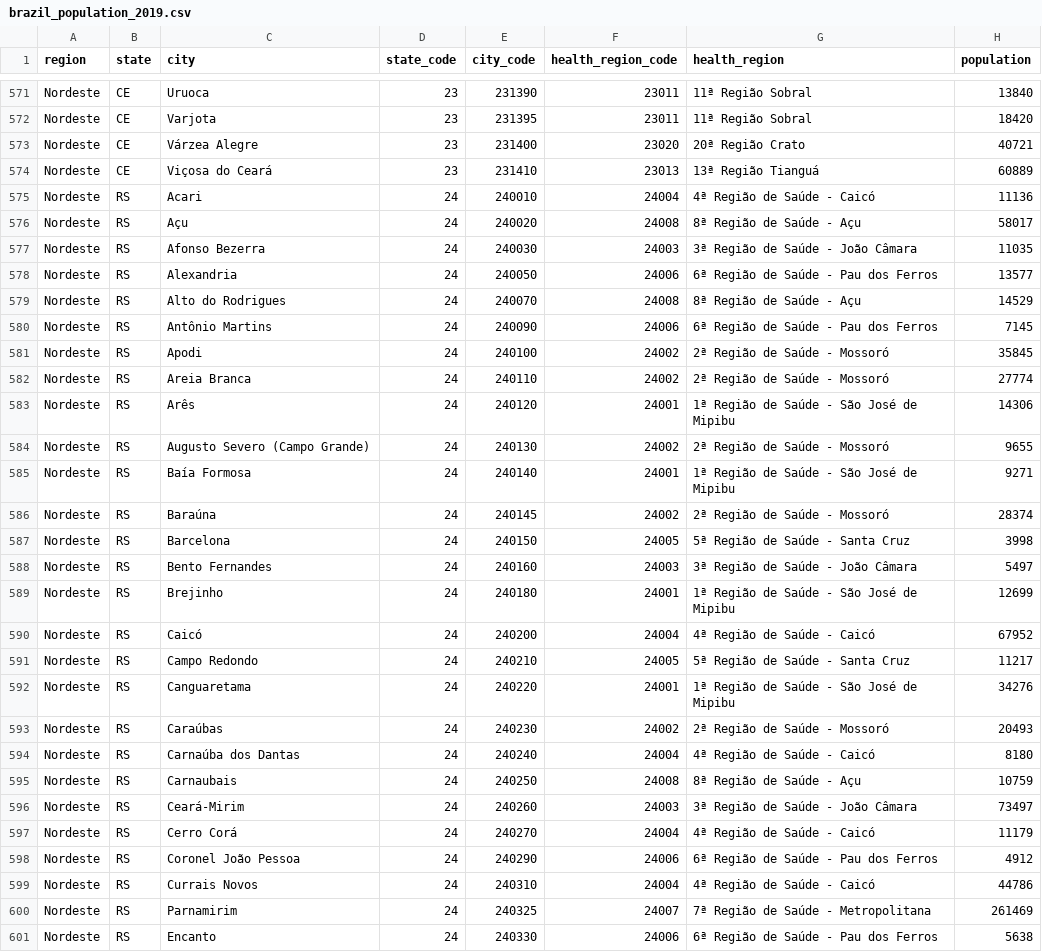
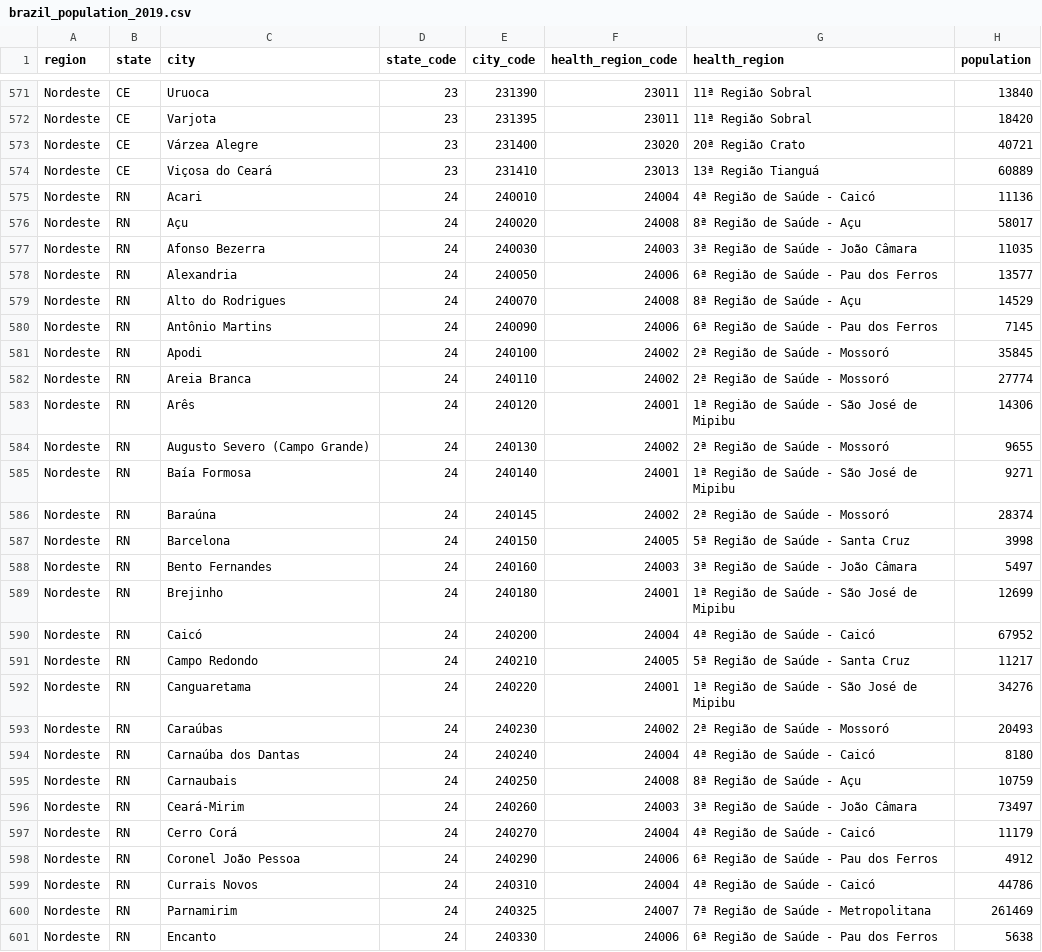
Before and after one commit to ClaudioCarvalhoo/covid19-data-daily-streaming, a CSV file: brazil-api/data/brazil_population_2019.csv, drawn as a sheet; only a part is shown, gaps mark what is left out; the diff covers the shown part only.

Commit message:
fix: rename RS to RN

```diff
--- a/brazil-api/data/brazil_population_2019.csv
+++ b/brazil-api/data/brazil_population_2019.csv
@@ -574,28 +574,28 @@ Nordeste;CE;Várzea Alegre;23;231400;23020;20ª Região Crato;40721
 Nordeste;CE;Viçosa do Ceará;23;231410;23013;13ª Região Tianguá;60889
-Nordeste;RS;Acari;24;240010;24004;4ª Região de Saúde - Caicó;11136
-Nordeste;RS;Açu;24;240020;24008;8ª Região de Saúde - Açu;58017
-Nordeste;RS;Afonso Bezerra;24;240030;24003;3ª Região de Saúde - João Câmara;11035
-Nordeste;RS;Alexandria;24;240050;24006;6ª Região de Saúde - Pau dos Ferros;13577
-Nordeste;RS;Alto do Rodrigues;24;240070;24008;8ª Região de Saúde - Açu;14529
-Nordeste;RS;Antônio Martins;24;240090;24006;6ª Região de Saúde - Pau dos Ferros;7145
-Nordeste;RS;Apodi;24;240100;24002;2ª Região de Saúde - Mossoró;35845
-Nordeste;RS;Areia Branca;24;240110;24002;2ª Região de Saúde - Mossoró;27774
-Nordeste;RS;Arês;24;240120;24001;1ª Região de Saúde - São José de Mipibu;14306
-Nordeste;RS;Augusto Severo (Campo Grande);24;240130;24002;2ª Região de Saúde - Mossoró;9655
-Nordeste;RS;Baía Formosa;24;240140;24001;1ª Região de Saúde - São José de Mipibu;9271
-Nordeste;RS;Baraúna;24;240145;24002;2ª Região de Saúde - Mossoró;28374
-Nordeste;RS;Barcelona;24;240150;24005;5ª Região de Saúde - Santa Cruz;3998
-Nordeste;RS;Bento Fernandes;24;240160;24003;3ª Região de Saúde - João Câmara;5497
-Nordeste;RS;Brejinho;24;240180;24001;1ª Região de Saúde - São José de Mipibu;12699
-Nordeste;RS;Caicó;24;240200;24004;4ª Região de Saúde - Caicó;67952
-Nordeste;RS;Campo Redondo;24;240210;24005;5ª Região de Saúde - Santa Cruz;11217
-Nordeste;RS;Canguaretama;24;240220;24001;1ª Região de Saúde - São José de Mipibu;34276
-Nordeste;RS;Caraúbas;24;240230;24002;2ª Região de Saúde - Mossoró;20493
-Nordeste;RS;Carnaúba dos Dantas;24;240240;24004;4ª Região de Saúde - Caicó;8180
-Nordeste;RS;Carnaubais;24;240250;24008;8ª Região de Saúde - Açu;10759
-Nordeste;RS;Ceará-Mirim;24;240260;24003;3ª Região de Saúde - João Câmara;73497
-Nordeste;RS;Cerro Corá;24;240270;24004;4ª Região de Saúde - Caicó;11179
-Nordeste;RS;Coronel João Pessoa;24;240290;24006;6ª Região de Saúde - Pau dos Ferros;4912
-Nordeste;RS;Currais Novos;24;240310;24004;4ª Região de Saúde - Caicó;44786
-Nordeste;RS;Parnamirim;24;240325;24007;7ª Região de Saúde - Metropolitana;261469
-Nordeste;RS;Encanto;24;240330;24006;6ª Região de Saúde - Pau dos Ferros;5638
+Nordeste;RN;Acari;24;240010;24004;4ª Região de Saúde - Caicó;11136
+Nordeste;RN;Açu;24;240020;24008;8ª Região de Saúde - Açu;58017
+Nordeste;RN;Afonso Bezerra;24;240030;24003;3ª Região de Saúde - João Câmara;11035
+Nordeste;RN;Alexandria;24;240050;24006;6ª Região de Saúde - Pau dos Ferros;13577
+Nordeste;RN;Alto do Rodrigues;24;240070;24008;8ª Região de Saúde - Açu;14529
+Nordeste;RN;Antônio Martins;24;240090;24006;6ª Região de Saúde - Pau dos Ferros;7145
+Nordeste;RN;Apodi;24;240100;24002;2ª Região de Saúde - Mossoró;35845
+Nordeste;RN;Areia Branca;24;240110;24002;2ª Região de Saúde - Mossoró;27774
+Nordeste;RN;Arês;24;240120;24001;1ª Região de Saúde - São José de Mipibu;14306
+Nordeste;RN;Augusto Severo (Campo Grande);24;240130;24002;2ª Região de Saúde - Mossoró;9655
+Nordeste;RN;Baía Formosa;24;240140;24001;1ª Região de Saúde - São José de Mipibu;9271
+Nordeste;RN;Baraúna;24;240145;24002;2ª Região de Saúde - Mossoró;28374
+Nordeste;RN;Barcelona;24;240150;24005;5ª Região de Saúde - Santa Cruz;3998
+Nordeste;RN;Bento Fernandes;24;240160;24003;3ª Região de Saúde - João Câmara;5497
+Nordeste;RN;Brejinho;24;240180;24001;1ª Região de Saúde - São José de Mipibu;12699
+Nordeste;RN;Caicó;24;240200;24004;4ª Região de Saúde - Caicó;67952
+Nordeste;RN;Campo Redondo;24;240210;24005;5ª Região de Saúde - Santa Cruz;11217
+Nordeste;RN;Canguaretama;24;240220;24001;1ª Região de Saúde - São José de Mipibu;34276
+Nordeste;RN;Caraúbas;24;240230;24002;2ª Região de Saúde - Mossoró;20493
+Nordeste;RN;Carnaúba dos Dantas;24;240240;24004;4ª Região de Saúde - Caicó;8180
+Nordeste;RN;Carnaubais;24;240250;24008;8ª Região de Saúde - Açu;10759
+Nordeste;RN;Ceará-Mirim;24;240260;24003;3ª Região de Saúde - João Câmara;73497
+Nordeste;RN;Cerro Corá;24;240270;24004;4ª Região de Saúde - Caicó;11179
+Nordeste;RN;Coronel João Pessoa;24;240290;24006;6ª Região de Saúde - Pau dos Ferros;4912
+Nordeste;RN;Currais Novos;24;240310;24004;4ª Região de Saúde - Caicó;44786
+Nordeste;RN;Parnamirim;24;240325;24007;7ª Região de Saúde - Metropolitana;261469
+Nordeste;RN;Encanto;24;240330;24006;6ª Região de Saúde - Pau dos Ferros;5638
```
Also changed, not shown: 60 edited cells elsewhere in this file.
